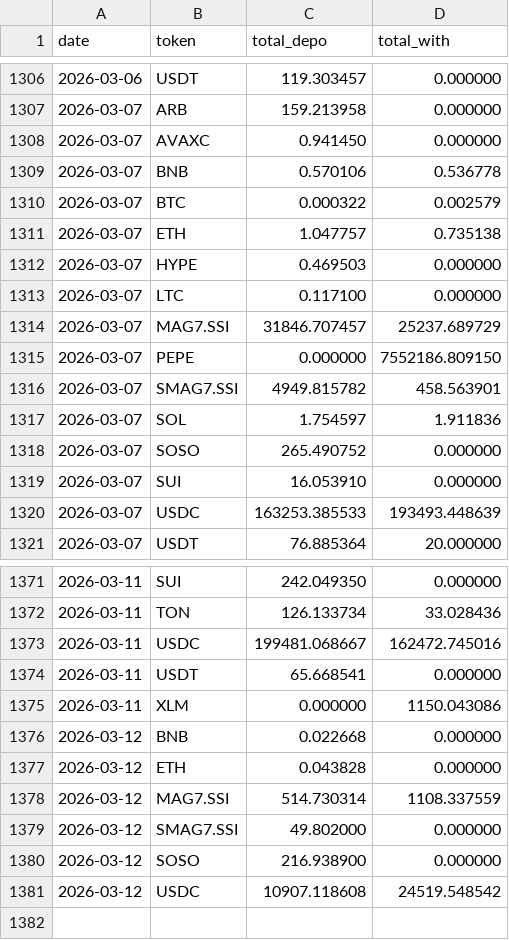
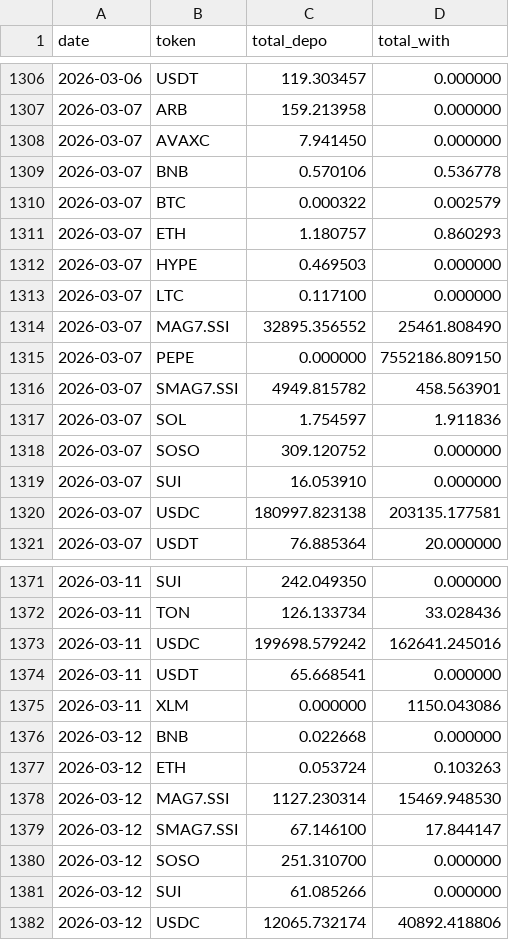
Before and after one commit to Eliasdegemu61/Fund-flow-sodex, a CSV file: daily_net_flows.csv, drawn as a sheet; only a part is shown, gaps mark what is left out; the diff covers the shown part only.

Commit message:
Update Sodex data: Thu Mar 12 05:19:27 UTC 2026

```diff
--- a/daily_net_flows.csv
+++ b/daily_net_flows.csv
@@ -1307,9 +1307,9 @@ date,token,total_depo,total_with
 2026-03-07,ARB,159.213958,0.000000
-2026-03-07,AVAXC,0.941450,0.000000
+2026-03-07,AVAXC,7.941450,0.000000
 2026-03-07,BNB,0.570106,0.536778
 2026-03-07,BTC,0.000322,0.002579
-2026-03-07,ETH,1.047757,0.735138
+2026-03-07,ETH,1.180757,0.860293
 2026-03-07,HYPE,0.469503,0.000000
 2026-03-07,LTC,0.117100,0.000000
-2026-03-07,MAG7.SSI,31846.707457,25237.689729
+2026-03-07,MAG7.SSI,32895.356552,25461.808490
 2026-03-07,PEPE,0.000000,7552186.809150
@@ -1317,5 +1317,5 @@ date,token,total_depo,total_with
 2026-03-07,SOL,1.754597,1.911836
-2026-03-07,SOSO,265.490752,0.000000
+2026-03-07,SOSO,309.120752,0.000000
 2026-03-07,SUI,16.053910,0.000000
-2026-03-07,USDC,163253.385533,193493.448639
+2026-03-07,USDC,180997.823138,203135.177581
 2026-03-07,USDT,76.885364,20.000000
@@ -1372,3 +1372,3 @@ date,token,total_depo,total_with
 2026-03-11,TON,126.133734,33.028436
-2026-03-11,USDC,199481.068667,162472.745016
+2026-03-11,USDC,199698.579242,162641.245016
 2026-03-11,USDT,65.668541,0.000000
@@ -1376,6 +1376,7 @@ date,token,total_depo,total_with
 2026-03-12,BNB,0.022668,0.000000
-2026-03-12,ETH,0.043828,0.000000
-2026-03-12,MAG7.SSI,514.730314,1108.337559
-2026-03-12,SMAG7.SSI,49.802000,0.000000
-2026-03-12,SOSO,216.938900,0.000000
-2026-03-12,USDC,10907.118608,24519.548542
+2026-03-12,ETH,0.053724,0.103263
+2026-03-12,MAG7.SSI,1127.230314,15469.948530
+2026-03-12,SMAG7.SSI,67.146100,17.844147
+2026-03-12,SOSO,251.310700,0.000000
+2026-03-12,SUI,61.085266,0.000000
+2026-03-12,USDC,12065.732174,40892.418806
```
Also changed, not shown: 7 edited cells elsewhere in this file, overall_sodex_totals.csv.
